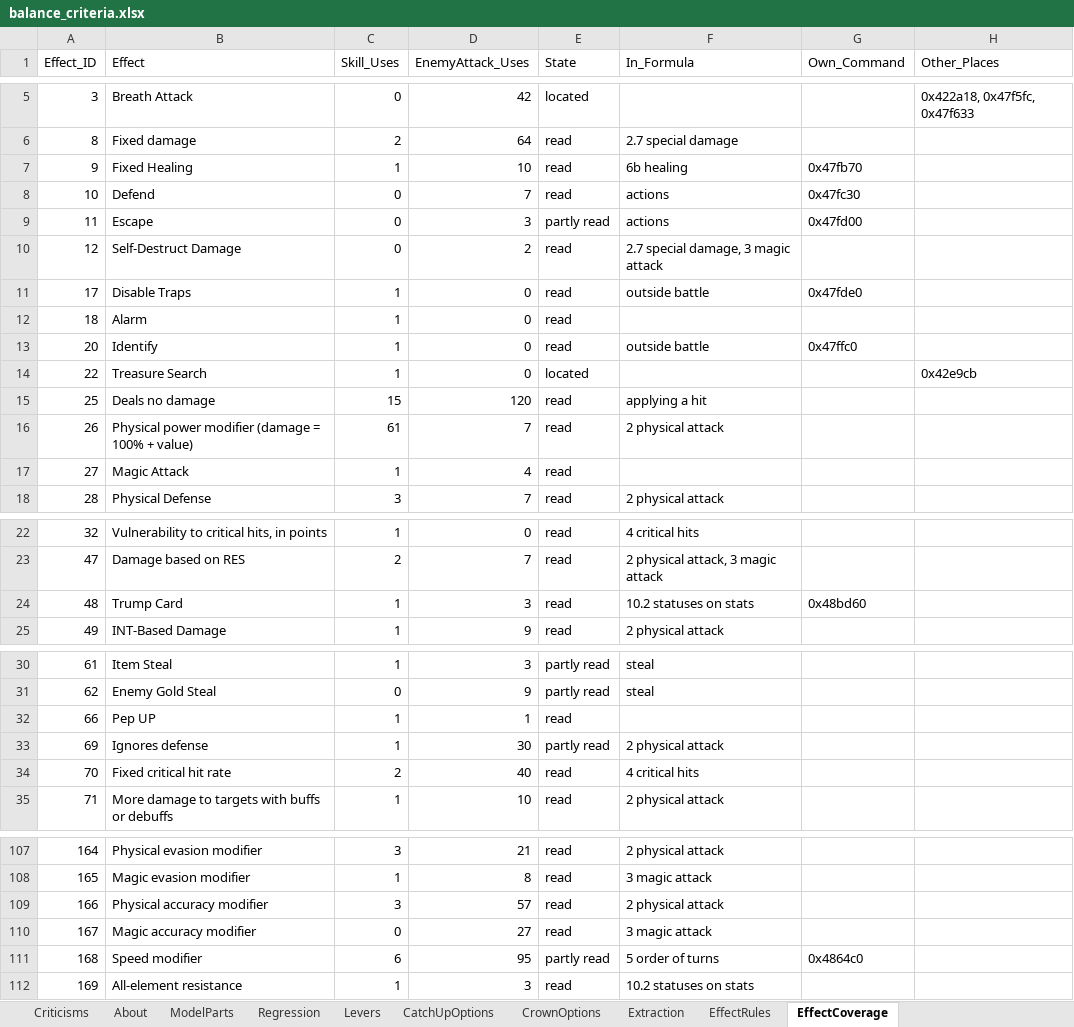
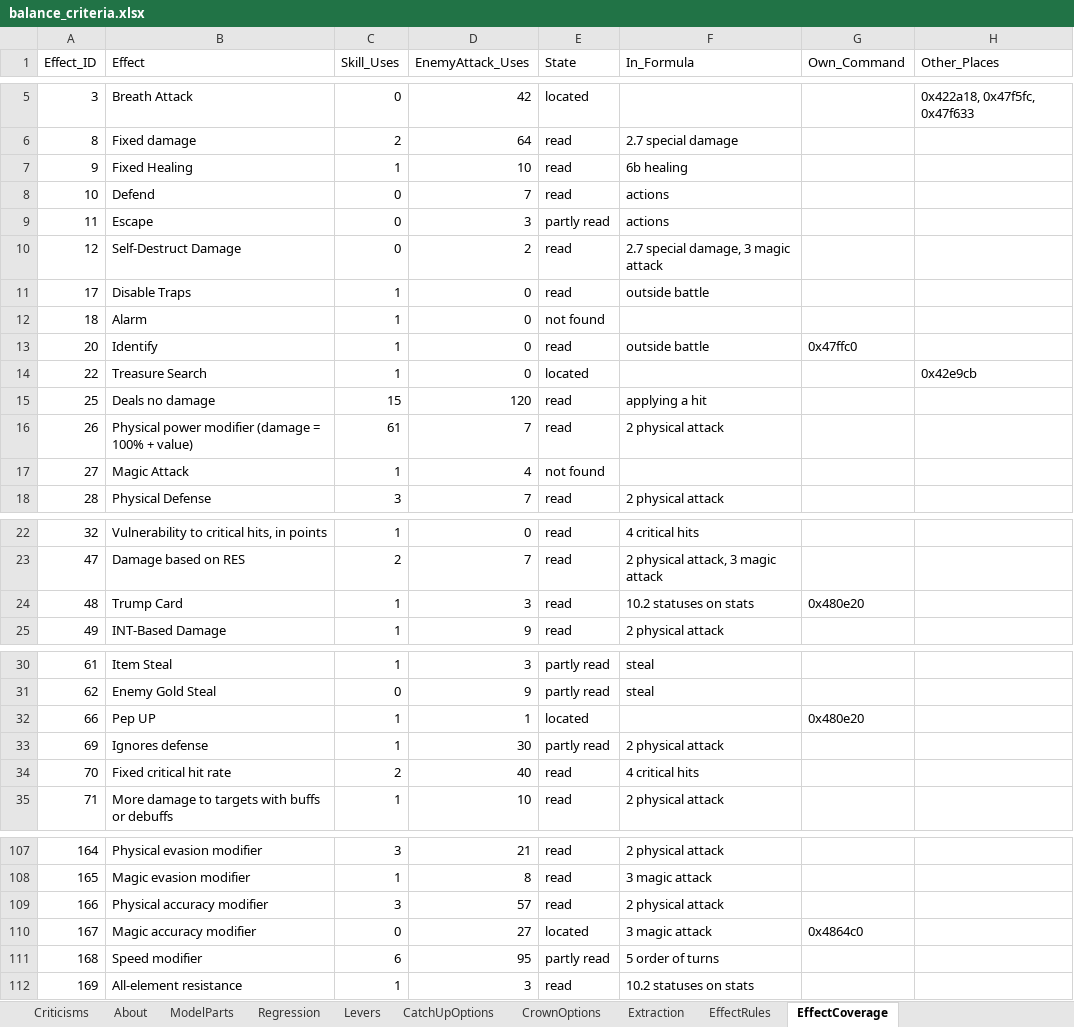
Before and after one commit to Asaad-E/DungeonTravelers_2_2_qol_balance_mod, an Excel workbook: mod_project/data_tables/balance_criteria.xlsx, sheet EffectCoverage, drawn as a sheet; only a part is shown, gaps mark what is left out; values as stored, in another font and other column widths than the file's, no borders; the diff covers the shown part only; the diff names each change by its address in the sheet, - before the commit and + after, or states it on an @@ line.

Commit message:
feat: every command class decoded through the switch of CreateCommand
every command class decoded through the switch of CreateCommand; plain
classes told apart

```diff
--- a/mod_project/data_tables/balance_criteria.xlsx (sheet EffectCoverage)
+++ b/mod_project/data_tables/balance_criteria.xlsx (sheet EffectCoverage)
-G7 (Own_Command): 0x47fb70
+G7 (Own_Command): (empty)
-G8 (Own_Command): 0x47fc30
+G8 (Own_Command): (empty)
-G9 (Own_Command): 0x47fd00
+G9 (Own_Command): (empty)
-G11 (Own_Command): 0x47fde0
+G11 (Own_Command): (empty)
-E12 (State): read
+E12 (State): not found
-E17 (State): read
+E17 (State): not found
-G24 (Own_Command): 0x48bd60
+G24 (Own_Command): 0x480e20
-E32 (State): read
+E32 (State): located
-G32 (Own_Command): (empty)
+G32 (Own_Command): 0x480e20
-E110 (State): read
+E110 (State): located
-G110 (Own_Command): (empty)
+G110 (Own_Command): 0x4864c0
-G111 (Own_Command): 0x4864c0
+G111 (Own_Command): (empty)
```
Also changed, not shown: 47 edited cells elsewhere in this sheet, 3 other files.
